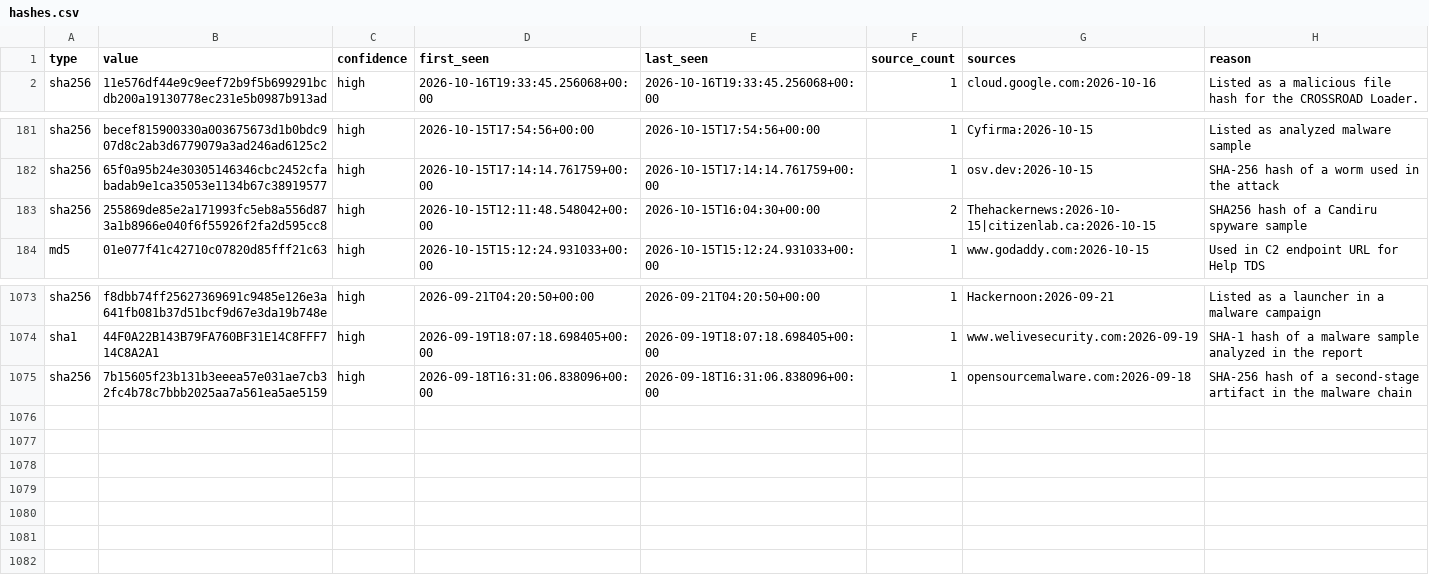
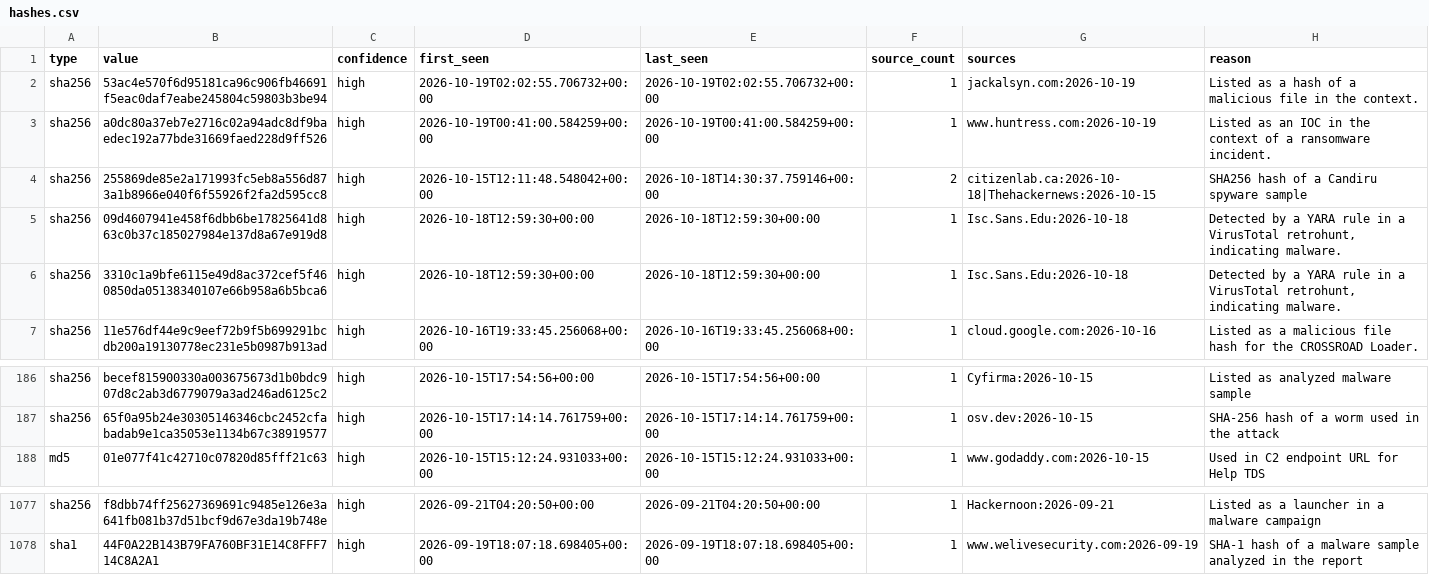
Before and after one commit to Jam0k/Public-Feeds-IOCs, a CSV file: feeds/hashes.csv, drawn as a sheet; only a part is shown, gaps mark what is left out.

```diff
--- a/feeds/hashes.csv
+++ b/feeds/hashes.csv
@@ -1,2 +1,7 @@
 type,value,confidence,first_seen,last_seen,source_count,sources,reason
+sha256,53ac4e570f6d95181ca96c906fb46691f5eac0daf7eabe245804c59803b3be94,high,2026-10-19T02:02:55.706732+00:00,2026-10-19T02:02:55.706732+00:00,1,jackalsyn.com:2026-10-19,Listed as a hash of a malicious file in the context.
+sha256,a0dc80a37eb7e2716c02a94adc8df9baedec192a77bde31669faed228d9ff526,high,2026-10-19T00:41:00.584259+00:00,2026-10-19T00:41:00.584259+00:00,1,www.huntress.com:2026-10-19,Listed as an IOC in the context of a ransomware incident.
+sha256,255869de85e2a171993fc5eb8a556d873a1b8966e040f6f55926f2fa2d595cc8,high,2026-10-15T12:11:48.548042+00:00,2026-10-18T14:30:37.759146+00:00,2,citizenlab.ca:2026-10-18|Thehackernews:2026-10-15,SHA256 hash of a Candiru spyware sample
+sha256,09d4607941e458f6dbb6be17825641d863c0b37c185027984e137d8a67e919d8,high,2026-10-18T12:59:30+00:00,2026-10-18T12:59:30+00:00,1,Isc.Sans.Edu:2026-10-18,"Detected by a YARA rule in a VirusTotal retrohunt, indicating malware."
+sha256,3310c1a9bfe6115e49d8ac372cef5f460850da05138340107e66b958a6b5bca6,high,2026-10-18T12:59:30+00:00,2026-10-18T12:59:30+00:00,1,Isc.Sans.Edu:2026-10-18,"Detected by a YARA rule in a VirusTotal retrohunt, indicating malware."
 sha256,11e576df44e9c9eef72b9f5b699291bcdb200a19130778ec231e5b0987b913ad,high,2026-10-16T19:33:45.256068+00:00,2026-10-16T19:33:45.256068+00:00,1,cloud.google.com:2026-10-16,Listed as a malicious file hash for the CROSSROAD Loader.
@@ -182,3 +187,2 @@ sha256,becef815900330a003675673d1b0bdc907d8c2ab3d6779079a3ad246ad6125c2,high,202
 sha256,65f0a95b24e30305146346cbc2452cfabadab9e1ca35053e1134b67c38919577,high,2026-10-15T17:14:14.761759+00:00,2026-10-15T17:14:14.761759+00:00,1,osv.dev:2026-10-15,SHA-256 hash of a worm used in the attack
-sha256,255869de85e2a171993fc5eb8a556d873a1b8966e040f6f55926f2fa2d595cc8,high,2026-10-15T12:11:48.548042+00:00,2026-10-15T16:04:30+00:00,2,Thehackernews:2026-10-15|citizenlab.ca:2026-10-15,SHA256 hash of a Candiru spyware sample
 md5,01e077f41c42710c07820d85fff21c63,high,2026-10-15T15:12:24.931033+00:00,2026-10-15T15:12:24.931033+00:00,1,www.godaddy.com:2026-10-15,Used in C2 endpoint URL for Help TDS
@@ -1074,2 +1078 @@ sha256,f8dbb74ff25627369691c9485e126e3a641fb081b37d51bcf9d67e3da19b748e,high,202
 sha1,44F0A22B143B79FA760BF31E14C8FFF714C8A2A1,high,2026-09-19T18:07:18.698405+00:00,2026-09-19T18:07:18.698405+00:00,1,www.welivesecurity.com:2026-09-19,SHA-1 hash of a malware sample analyzed in the report
-sha256,7b15605f23b131b3eeea57e031ae7cb32fc4b78c7bbb2025aa7a561ea5ae5159,high,2026-09-18T16:31:06.838096+00:00,2026-09-18T16:31:06.838096+00:00,1,opensourcemalware.com:2026-09-18,SHA-256 hash of a second-stage artifact in the malware chain
```
Also changed, not shown: feeds/all.csv, feeds/full/all.csv, 18 other files.
